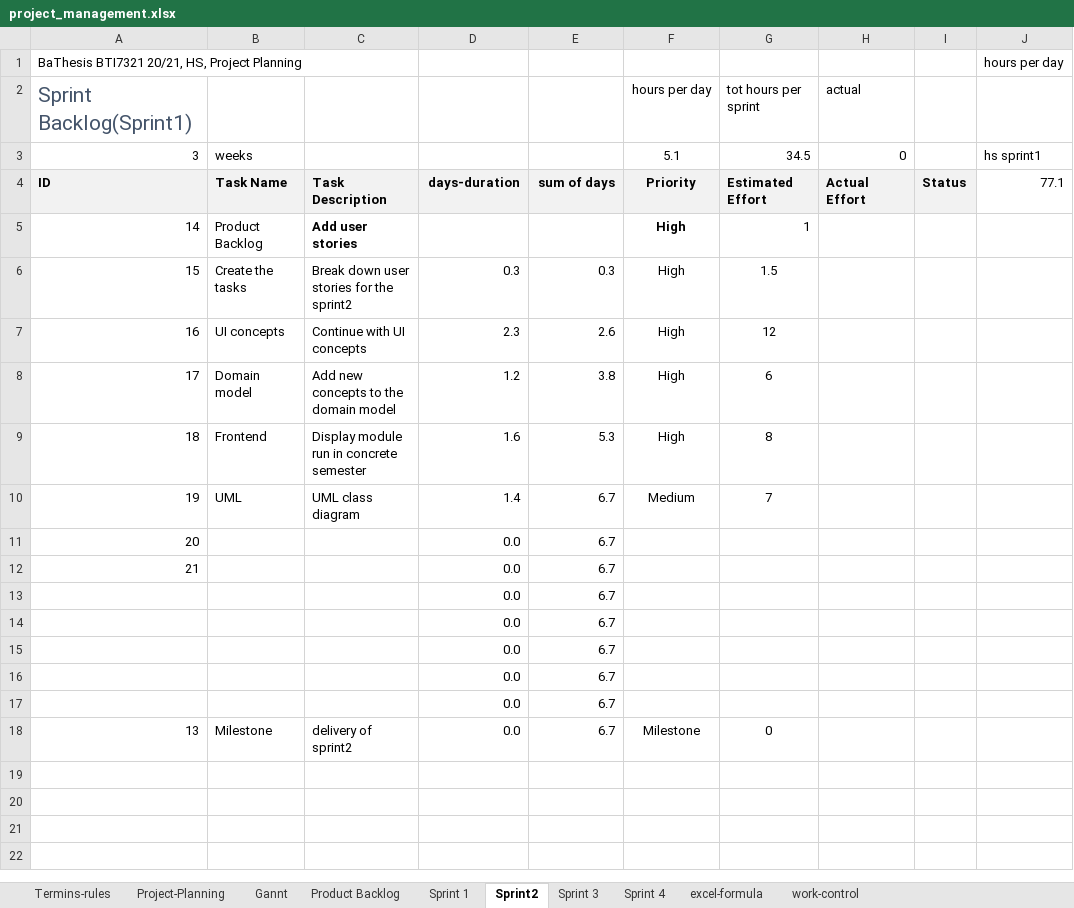
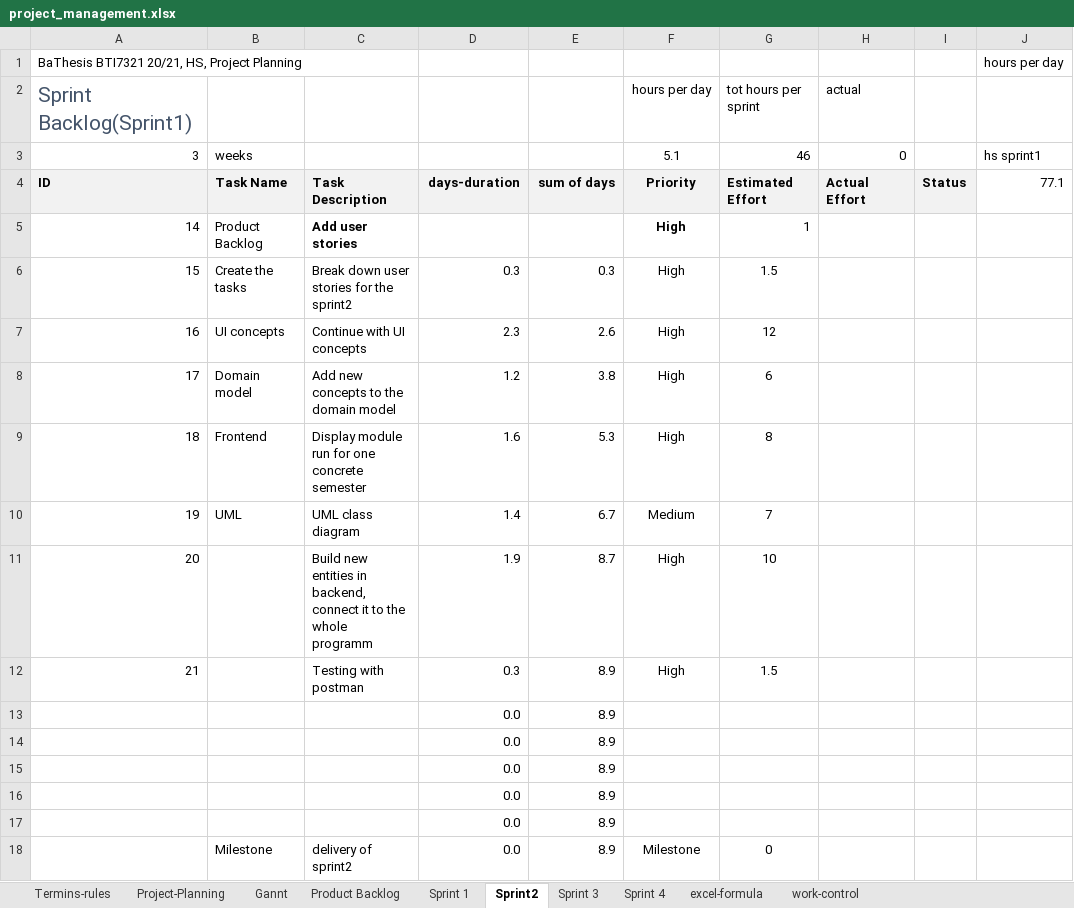
Before and after one commit to kristya-art/plana, an Excel workbook: 3project_management/project_management.xlsx, sheet Sprint2, drawn as a sheet; values as stored, in another font and other column widths than the file's, no borders; charts and pictures and conditional formats not drawn; removed rows and columns are numbered as before the commit, all else as after; ↵ is a line break in a cell; the diff names each change by its address in the sheet, - before the commit and + after, or states it on an @@ line.

Commit message:
some changes in epic table

```diff
--- a/3project_management/project_management.xlsx (sheet Sprint2)
+++ b/3project_management/project_management.xlsx (sheet Sprint2)
-G3: 34.5
+G3: 46
-C9: Display module run in concrete semester
+C9: Display module run for one concrete semester
-row 11: 20 |  |  | 0.0 | 6.7
-row 12: 21 |  |  | 0.0 | 6.7
-row 13:  |  |  | 0.0 | 6.7
-row 14:  |  |  | 0.0 | 6.7
-row 15:  |  |  | 0.0 | 6.7
-row 16:  |  |  | 0.0 | 6.7
-row 17:  |  |  | 0.0 | 6.7
+row 11: 20 |  | Build new entities in backend, ↵ connect it to the whole programm | 1.9 | 8.7 | High | 10
+row 12: 21 |  | Testing with postman | 0.3 | 8.9 | High | 1.5
+row 13:  |  |  | 0.0 | 8.9
+row 14:  |  |  | 0.0 | 8.9
+row 15:  |  |  | 0.0 | 8.9
+row 16:  |  |  | 0.0 | 8.9
+row 17:  |  |  | 0.0 | 8.9
-A18: 13
+A18: (empty)
-E18: 6.7
+E18: 8.9
```
Also changed, not shown: sheet work-control, charts or pictures, 7 other files.
